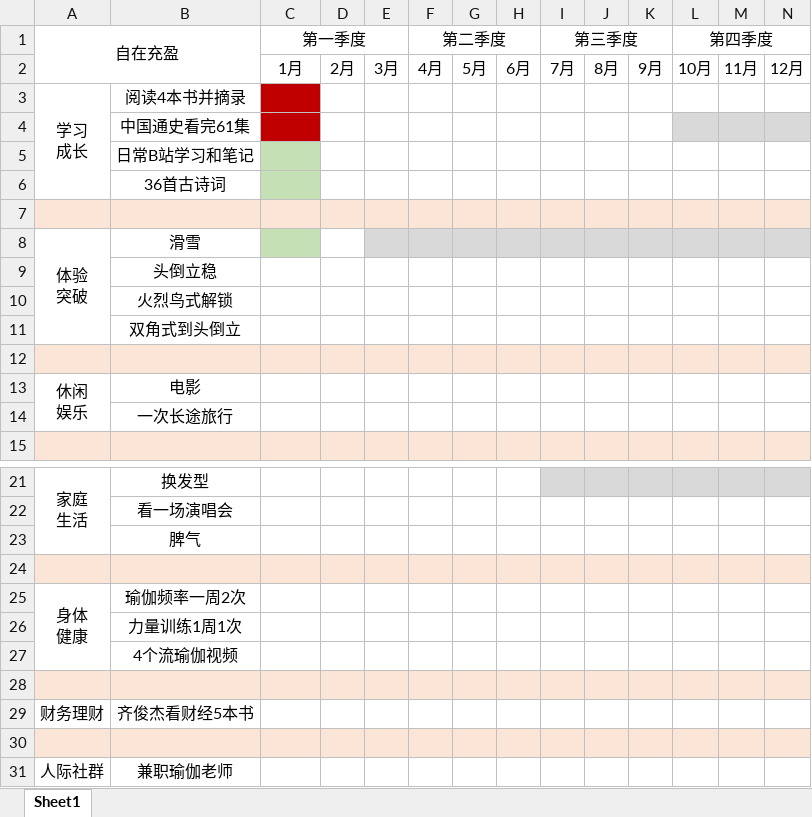
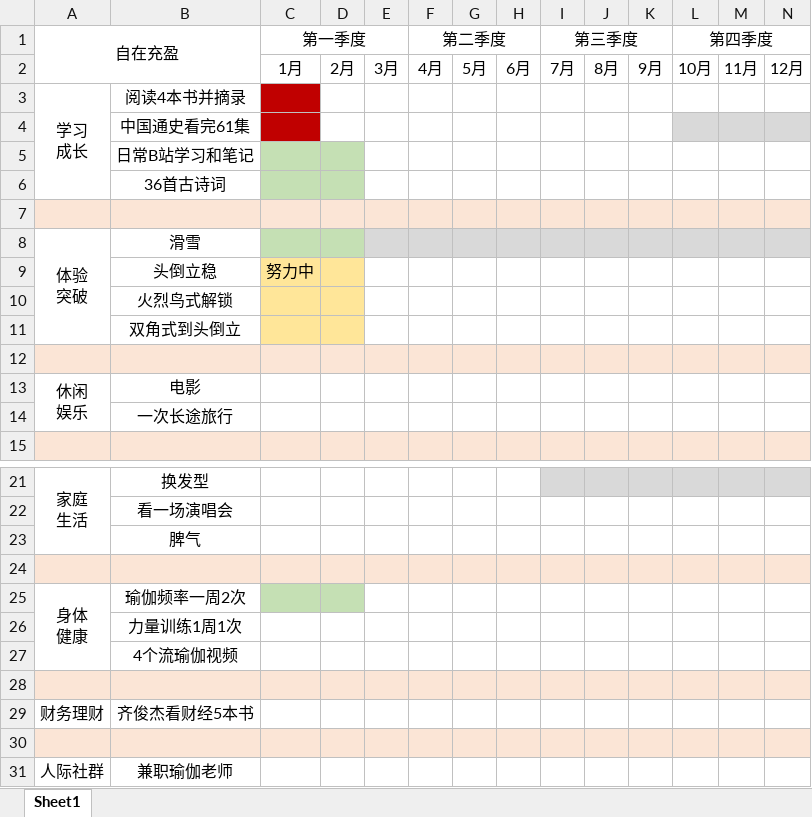
Before and after one commit to CandiceKaka/otherShore, an Excel workbook: plan/2024-甘特图.xlsx, sheet Sheet1, drawn as a sheet; only a part is shown, gaps mark what is left out; values as stored, in another font and other column widths than the file's, no borders; the diff names each change by its address in the sheet, - before the commit and + after, or states it on an @@ line.

```diff
--- a/plan/2024-甘特图.xlsx (sheet Sheet1)
+++ b/plan/2024-甘特图.xlsx (sheet Sheet1)
-D5:D6 fill: none
+D5:D6 fill: #C5E0B4
-D8 fill: none
+D8 fill: #C5E0B4
-C9 (第一季度): (empty)
+C9 (第一季度): 努力中
-C9:D11 fill: none
+C9:D11 fill: #FFE699
-C25:D25 fill: none
+C25:D25 fill: #C5E0B4
```
Also changed, not shown: 1 other file.
